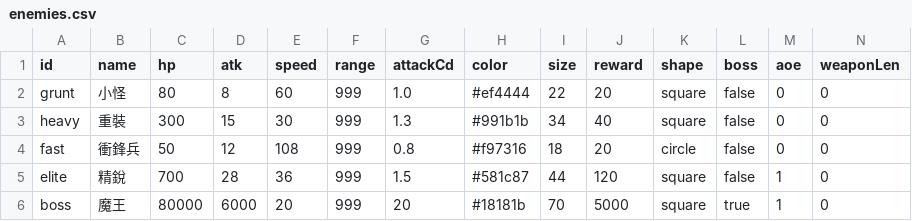
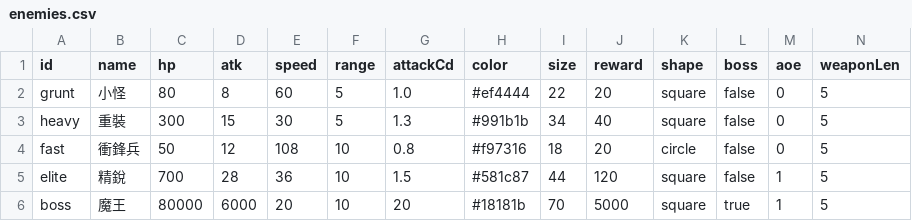
Before and after one commit to rintrint/rintrint.github.io, a CSV file: cat/data/enemies.csv, drawn as a sheet.

```diff
--- a/cat/data/enemies.csv
+++ b/cat/data/enemies.csv
@@ -1,6 +1,6 @@
 id,name,hp,atk,speed,range,attackCd,color,size,reward,shape,boss,aoe,weaponLen
-grunt,小怪,80,8,60,999,1.0,#ef4444,22,20,square,false,0,0
-heavy,重裝,300,15,30,999,1.3,#991b1b,34,40,square,false,0,0
-fast,衝鋒兵,50,12,108,999,0.8,#f97316,18,20,circle,false,0,0
-elite,精銳,700,28,36,999,1.5,#581c87,44,120,square,false,1,0
-boss,魔王,80000,6000,20,999,20,#18181b,70,5000,square,true,1,0
+grunt,小怪,80,8,60,5,1.0,#ef4444,22,20,square,false,0,5
+heavy,重裝,300,15,30,5,1.3,#991b1b,34,40,square,false,0,5
+fast,衝鋒兵,50,12,108,10,0.8,#f97316,18,20,circle,false,0,5
+elite,精銳,700,28,36,10,1.5,#581c87,44,120,square,false,1,5
+boss,魔王,80000,6000,20,10,20,#18181b,70,5000,square,true,1,5
```
Also changed, not shown: cat/data/units.csv, 2 other files.
